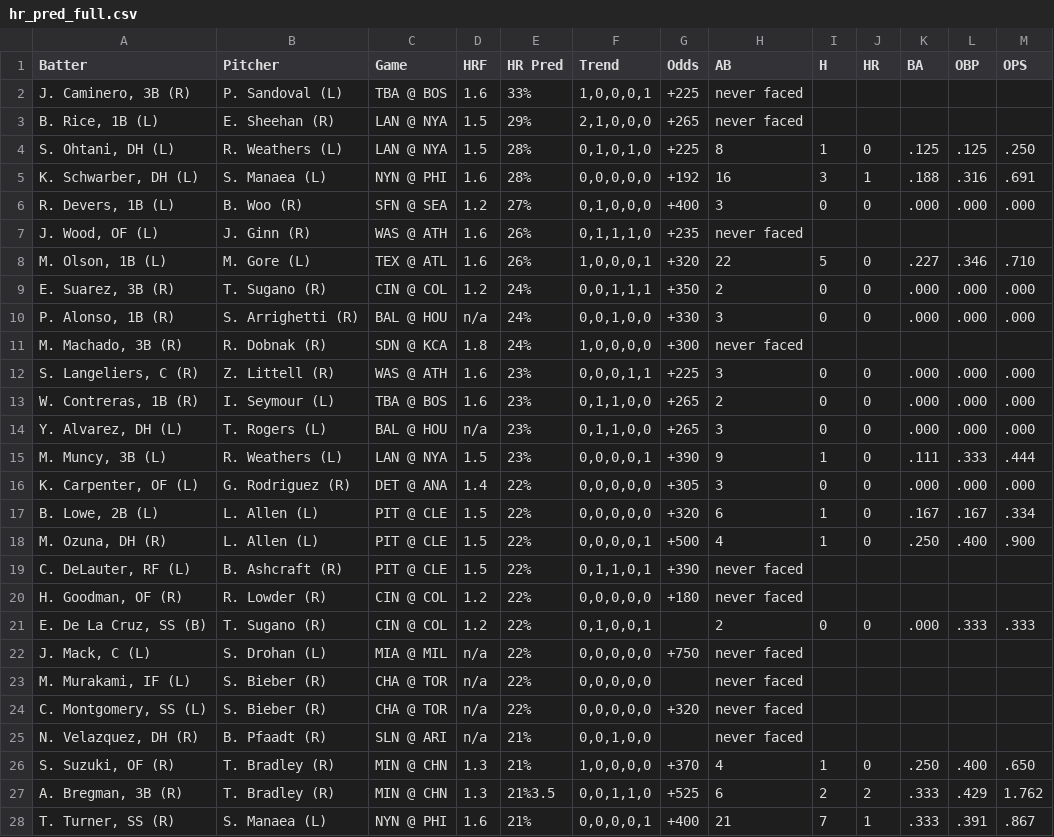
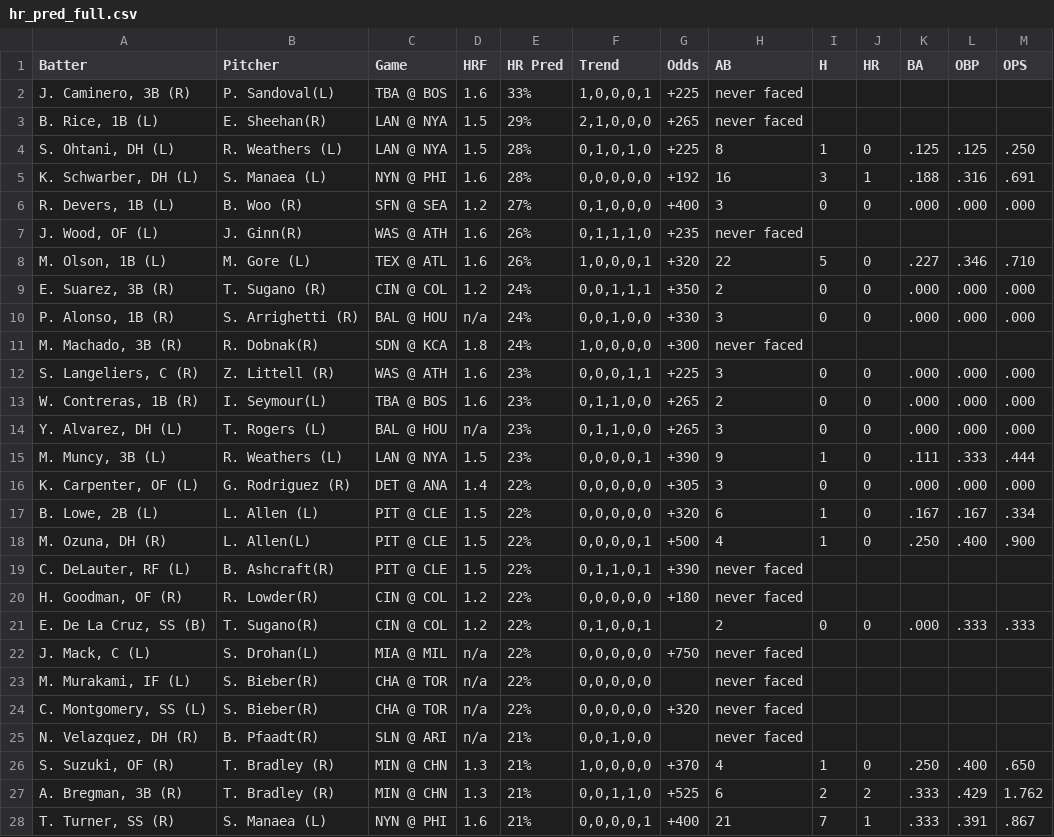
Before and after one commit to lgdsbrand/MLB-Hitters-Hub, a CSV file: backend/hr_pred_full.csv, drawn as a sheet; only a part is shown; the diff covers the shown part only.

```diff
--- a/backend/hr_pred_full.csv
+++ b/backend/hr_pred_full.csv
@@ -1,4 +1,4 @@
 Batter,Pitcher,Game,HRF,HR Pred,Trend,Odds,AB,H,HR,BA,OBP,OPS
-"J. Caminero, 3B (R)",P. Sandoval (L),TBA @ BOS,1.6,33%,"1,0,0,0,1",+225,never faced,,,,,
-"B. Rice, 1B (L)",E. Sheehan (R),LAN @ NYA,1.5,29%,"2,1,0,0,0",+265,never faced,,,,,
+"J. Caminero, 3B (R)",P. Sandoval(L),TBA @ BOS,1.6,33%,"1,0,0,0,1",+225,never faced,,,,,
+"B. Rice, 1B (L)",E. Sheehan(R),LAN @ NYA,1.5,29%,"2,1,0,0,0",+265,never faced,,,,,
 "S. Ohtani, DH (L)",R. Weathers (L),LAN @ NYA,1.5,28%,"0,1,0,1,0",+225,8,1,0,.125,.125,.250
@@ -6,3 +6,3 @@ Batter,Pitcher,Game,HRF,HR Pred,Trend,Odds,AB,H,HR,BA,OBP,OPS
 "R. Devers, 1B (L)",B. Woo (R),SFN @ SEA,1.2,27%,"0,1,0,0,0",+400,3,0,0,.000,.000,.000
-"J. Wood, OF (L)",J. Ginn (R),WAS @ ATH,1.6,26%,"0,1,1,1,0",+235,never faced,,,,,
+"J. Wood, OF (L)",J. Ginn(R),WAS @ ATH,1.6,26%,"0,1,1,1,0",+235,never faced,,,,,
 "M. Olson, 1B (L)",M. Gore (L),TEX @ ATL,1.6,26%,"1,0,0,0,1",+320,22,5,0,.227,.346,.710
@@ -10,5 +10,5 @@ Batter,Pitcher,Game,HRF,HR Pred,Trend,Odds,AB,H,HR,BA,OBP,OPS
 "P. Alonso, 1B (R)",S. Arrighetti (R),BAL @ HOU,n/a,24%,"0,0,1,0,0",+330,3,0,0,.000,.000,.000
-"M. Machado, 3B (R)",R. Dobnak (R),SDN @ KCA,1.8,24%,"1,0,0,0,0",+300,never faced,,,,,
+"M. Machado, 3B (R)",R. Dobnak(R),SDN @ KCA,1.8,24%,"1,0,0,0,0",+300,never faced,,,,,
 "S. Langeliers, C (R)",Z. Littell (R),WAS @ ATH,1.6,23%,"0,0,0,1,1",+225,3,0,0,.000,.000,.000
-"W. Contreras, 1B (R)",I. Seymour (L),TBA @ BOS,1.6,23%,"0,1,1,0,0",+265,2,0,0,.000,.000,.000
+"W. Contreras, 1B (R)",I. Seymour(L),TBA @ BOS,1.6,23%,"0,1,1,0,0",+265,2,0,0,.000,.000,.000
 "Y. Alvarez, DH (L)",T. Rogers (L),BAL @ HOU,n/a,23%,"0,1,1,0,0",+265,3,0,0,.000,.000,.000
@@ -17,12 +17,12 @@ Batter,Pitcher,Game,HRF,HR Pred,Trend,Odds,AB,H,HR,BA,OBP,OPS
 "B. Lowe, 2B (L)",L. Allen (L),PIT @ CLE,1.5,22%,"0,0,0,0,0",+320,6,1,0,.167,.167,.334
-"M. Ozuna, DH (R)",L. Allen (L),PIT @ CLE,1.5,22%,"0,0,0,0,1",+500,4,1,0,.250,.400,.900
-"C. DeLauter, RF (L)",B. Ashcraft (R),PIT @ CLE,1.5,22%,"0,1,1,0,1",+390,never faced,,,,,
-"H. Goodman, OF (R)",R. Lowder (R),CIN @ COL,1.2,22%,"0,0,0,0,0",+180,never faced,,,,,
-"E. De La Cruz, SS (B)",T. Sugano (R),CIN @ COL,1.2,22%,"0,1,0,0,1",,2,0,0,.000,.333,.333
-"J. Mack, C (L)",S. Drohan (L),MIA @ MIL,n/a,22%,"0,0,0,0,0",+750,never faced,,,,,
-"M. Murakami, IF (L)",S. Bieber (R),CHA @ TOR,n/a,22%,"0,0,0,0,0",,never faced,,,,,
-"C. Montgomery, SS (L)",S. Bieber (R),CHA @ TOR,n/a,22%,"0,0,0,0,0",+320,never faced,,,,,
-"N. Velazquez, DH (R)",B. Pfaadt (R),SLN @ ARI,n/a,21%,"0,0,1,0,0",,never faced,,,,,
+"M. Ozuna, DH (R)",L. Allen(L),PIT @ CLE,1.5,22%,"0,0,0,0,1",+500,4,1,0,.250,.400,.900
+"C. DeLauter, RF (L)",B. Ashcraft(R),PIT @ CLE,1.5,22%,"0,1,1,0,1",+390,never faced,,,,,
+"H. Goodman, OF (R)",R. Lowder(R),CIN @ COL,1.2,22%,"0,0,0,0,0",+180,never faced,,,,,
+"E. De La Cruz, SS (B)",T. Sugano(R),CIN @ COL,1.2,22%,"0,1,0,0,1",,2,0,0,.000,.333,.333
+"J. Mack, C (L)",S. Drohan(L),MIA @ MIL,n/a,22%,"0,0,0,0,0",+750,never faced,,,,,
+"M. Murakami, IF (L)",S. Bieber(R),CHA @ TOR,n/a,22%,"0,0,0,0,0",,never faced,,,,,
+"C. Montgomery, SS (L)",S. Bieber(R),CHA @ TOR,n/a,22%,"0,0,0,0,0",+320,never faced,,,,,
+"N. Velazquez, DH (R)",B. Pfaadt(R),SLN @ ARI,n/a,21%,"0,0,1,0,0",,never faced,,,,,
 "S. Suzuki, OF (R)",T. Bradley (R),MIN @ CHN,1.3,21%,"1,0,0,0,0",+370,4,1,0,.250,.400,.650
-"A. Bregman, 3B (R)",T. Bradley (R),MIN @ CHN,1.3,21%3.5,"0,0,1,1,0",+525,6,2,2,.333,.429,1.762
+"A. Bregman, 3B (R)",T. Bradley (R),MIN @ CHN,1.3,21%,"0,0,1,1,0",+525,6,2,2,.333,.429,1.762
 "T. Turner, SS (R)",S. Manaea (L),NYN @ PHI,1.6,21%,"0,0,0,0,1",+400,21,7,1,.333,.391,.867
```
Also changed, not shown: 46 edited cells elsewhere in this file, backend/hit_pred_full.csv.
